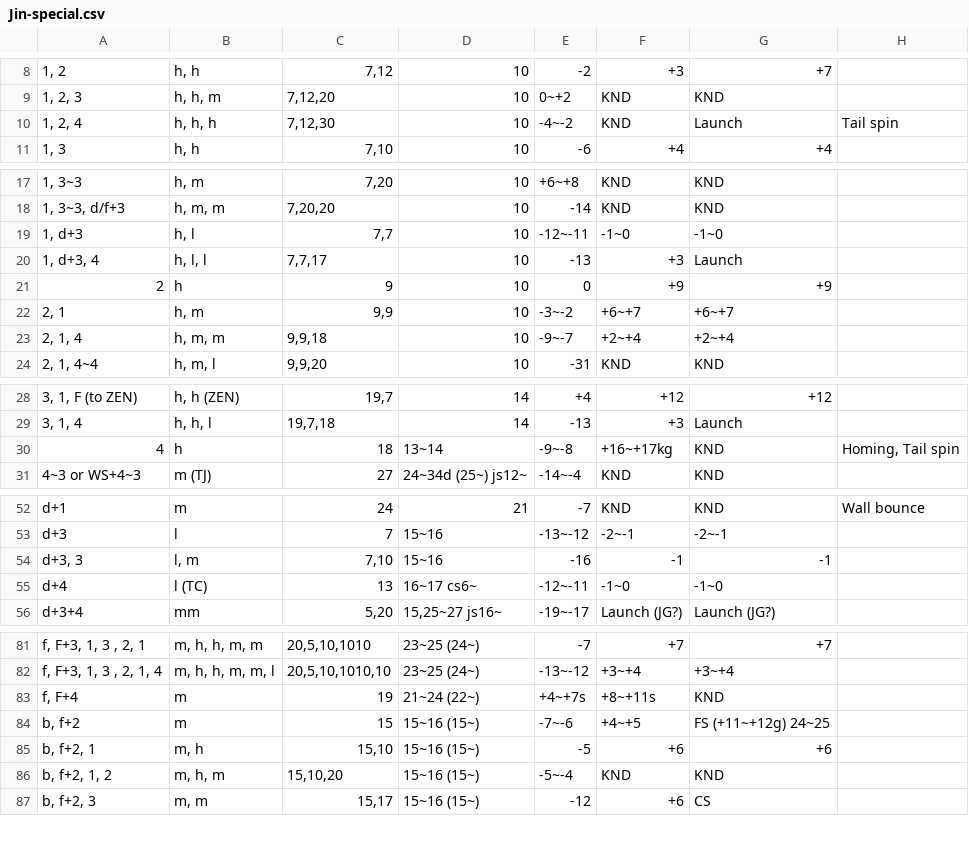
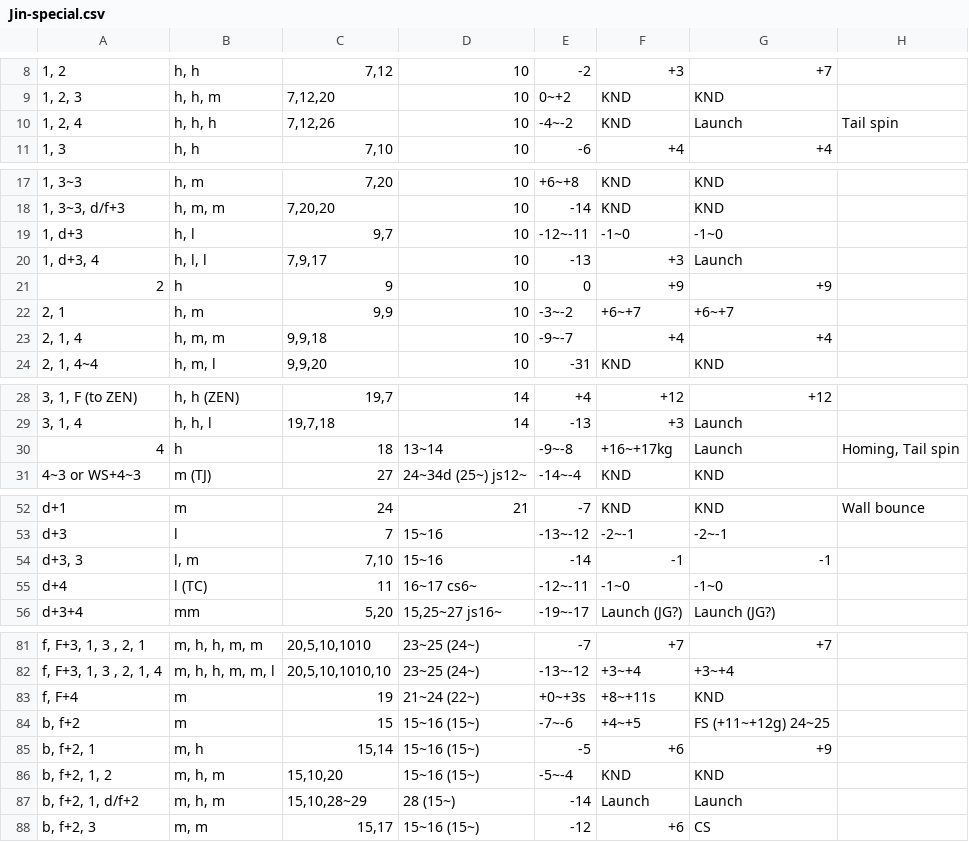
Before and after one commit to pbruvoll/rbnTekkenFrameData, a CSV file: frameData/T7/csv/Jin/Jin-special.csv, drawn as a sheet; only a part is shown, gaps mark what is left out; the diff covers the shown part only; the diff names each change by its address in the sheet, - before the commit and + after, or states it on an @@ line.

Commit message:
Jin season 4 update

```diff
--- a/frameData/T7/csv/Jin/Jin-special.csv
+++ b/frameData/T7/csv/Jin/Jin-special.csv
-C10: 7,12,30
+C10: 7,12,26
-C19: 7,7
+C19: 9,7
-C20: 7,7,17
+C20: 7,9,17
-F23: +2~+4
+F23: +4
-G23: +2~+4
+G23: +4
-G30: KND
+G30: Launch
-E54: -16
+E54: -14
-C55: 13
+C55: 11
-E83: +4~+7s
+E83: +0~+3s
-C85: 15,10
+C85: 15,14
-G85: +6
+G85: +9
+row 87: b, f+2, 1, d/f+2 | m, h, m | 15,10,28~29 | 28 (15~) | -14 | Launch | Launch
```
Also changed, not shown: 1 edited cell elsewhere in this file.
